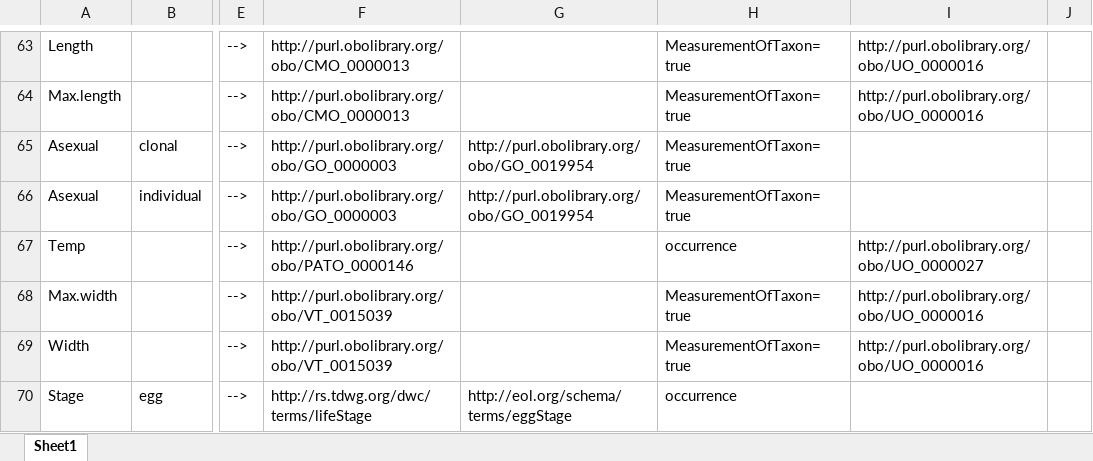
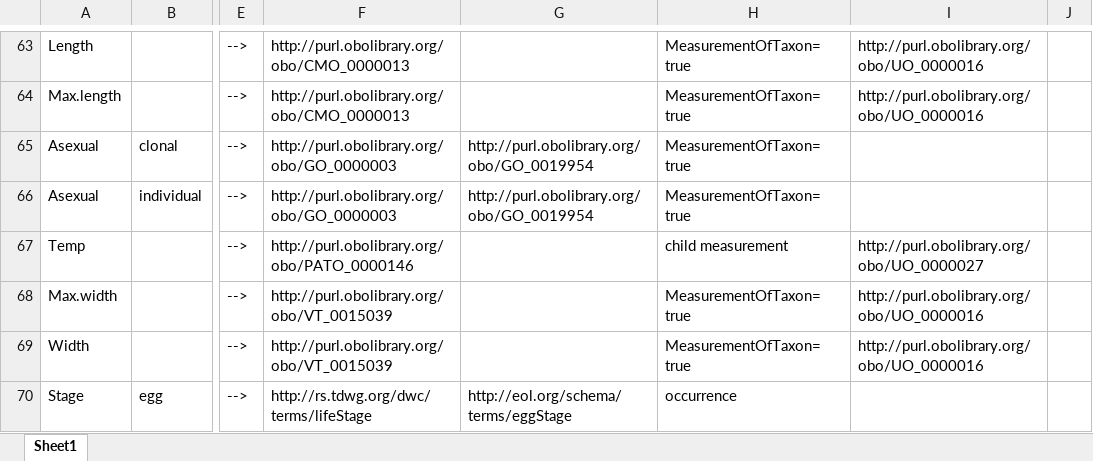
Before and after one commit to eliagbayani/EOL-connector-data-files, an Excel workbook: MAD_tool_NatDB/MADmap.xlsx, sheet Sheet1, drawn as a sheet; only a part is shown, gaps mark what is left out; values as stored, in another font and other column widths than the file's, no borders; the diff names each change by its address in the sheet, - before the commit and + after, or states it on an @@ line.

```diff
--- a/MAD_tool_NatDB/MADmap.xlsx (sheet Sheet1)
+++ b/MAD_tool_NatDB/MADmap.xlsx (sheet Sheet1)
-H67: occurrence
+H67: child measurement
```
Also changed, not shown: 1 other file.
